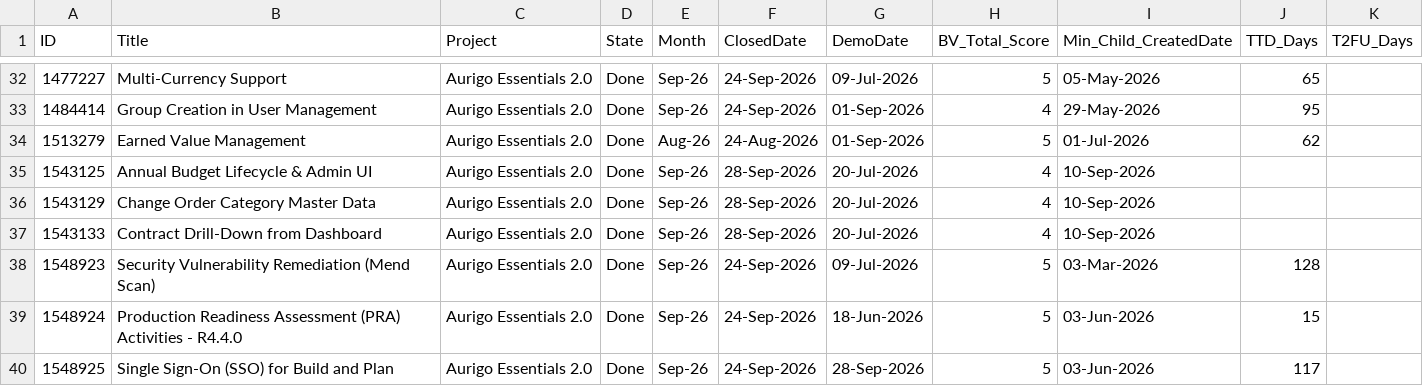
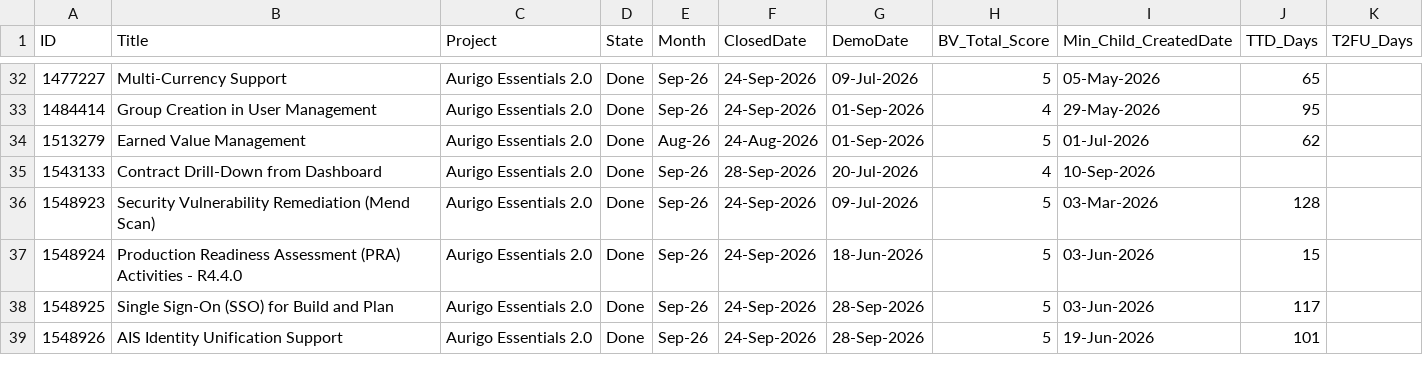
Before and after one commit to manishwali/Experiment, a CSV file: KPI_Features.csv, drawn as a sheet; only a part is shown, gaps mark what is left out; the shorter side is filled out with more unchanged rows; the diff names each change by its address in the sheet, - before the commit and + after, or states it on an @@ line.

```diff
--- a/KPI_Features.csv
+++ b/KPI_Features.csv
-row 35: 1543125 | Annual Budget Lifecycle & Admin UI | Aurigo Essentials 2.0 | Done | Sep-26 | 28-Sep-2026 | 20-Jul-2026 | 4 | 10-Sep-2026
-row 36: 1543129 | Change Order Category Master Data | Aurigo Essentials 2.0 | Done | Sep-26 | 28-Sep-2026 | 20-Jul-2026 | 4 | 10-Sep-2026
```
Also changed, not shown: KPI_Bugs.csv.
